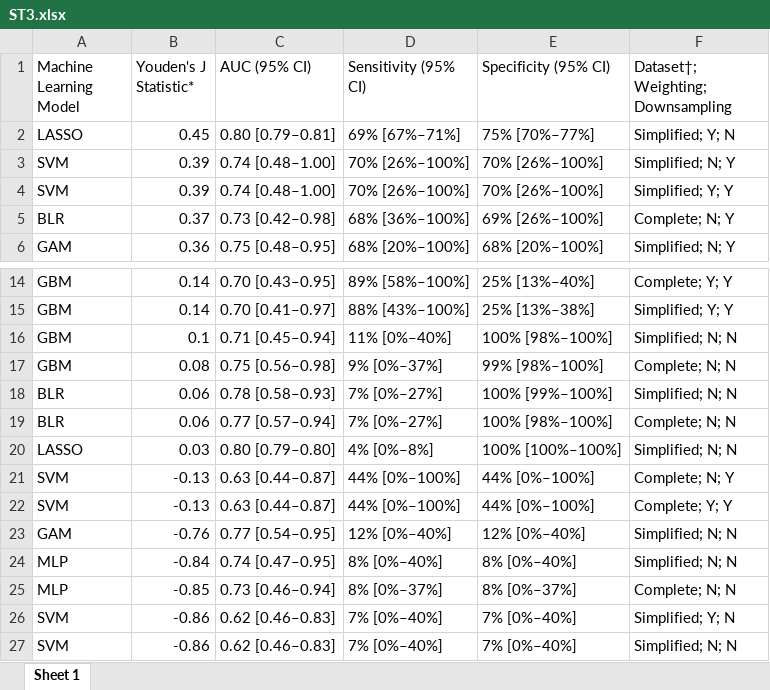
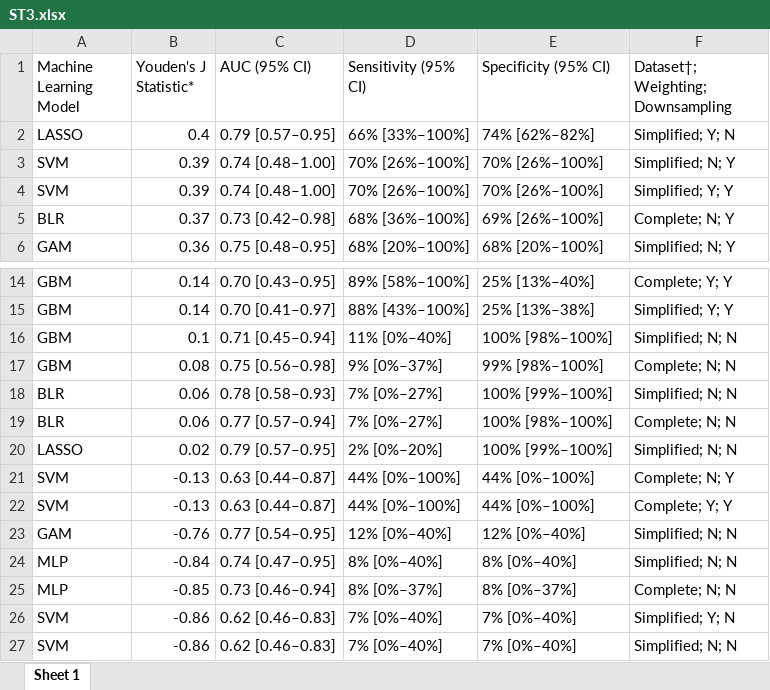
Before and after one commit to jdpreston30/grady-bcvi-calculator, an Excel workbook: Publication/Outputs/Tables/ST3.xlsx, sheet Sheet 1, drawn as a sheet; only a part is shown, gaps mark what is left out; values as stored, in another font and other column widths than the file's, no borders; the diff names each change by its address in the sheet, - before the commit and + after, or states it on an @@ line.

```diff
--- a/Publication/Outputs/Tables/ST3.xlsx (sheet Sheet 1)
+++ b/Publication/Outputs/Tables/ST3.xlsx (sheet Sheet 1)
-B2 (Youden's J Statistic*): 0.45
+B2 (Youden's J Statistic*): 0.4
-C2 (AUC (95% CI)): 0.80 [0.79–0.81]
+C2 (AUC (95% CI)): 0.79 [0.57–0.95]
-D2 (Sensitivity (95% CI)): 69% [67%–71%]
+D2 (Sensitivity (95% CI)): 66% [33%–100%]
-E2 (Specificity (95% CI)): 75% [70%–77%]
+E2 (Specificity (95% CI)): 74% [62%–82%]
-B20 (Youden's J Statistic*): 0.03
+B20 (Youden's J Statistic*): 0.02
-C20 (AUC (95% CI)): 0.80 [0.79–0.80]
+C20 (AUC (95% CI)): 0.79 [0.57–0.95]
-D20 (Sensitivity (95% CI)): 4% [0%–8%]
+D20 (Sensitivity (95% CI)): 2% [0%–20%]
-E20 (Specificity (95% CI)): 100% [100%–100%]
+E20 (Specificity (95% CI)): 100% [99%–100%]
```
Also changed, not shown: Publication/Outputs/Tables/T2.xlsx, 12 other files.
